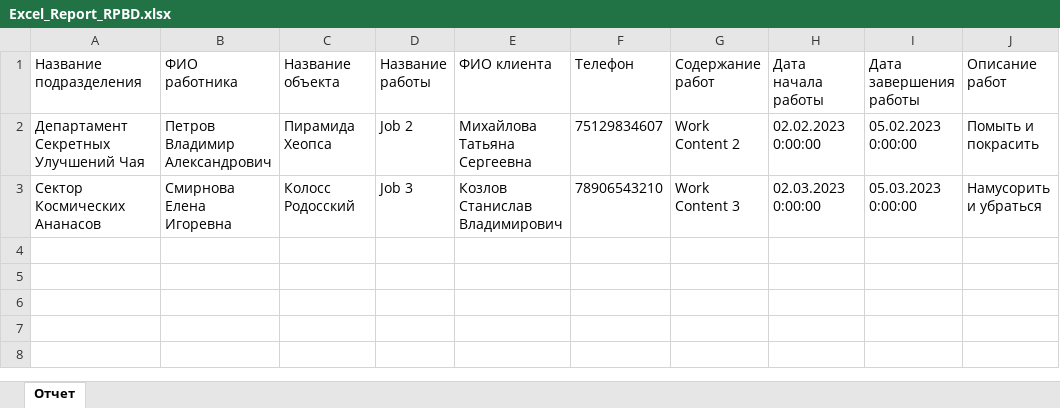
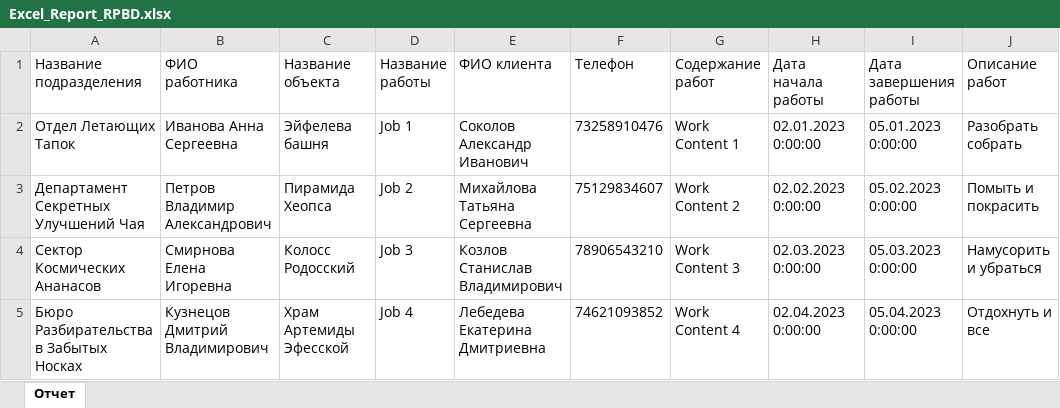
Before and after one commit to Proschenko/RPBD_LAB_3_4, an Excel workbook: Excel_Report_RPBD.xlsx, sheet Отчет, drawn as a sheet; values as stored, in another font and other column widths than the file's, no borders; the diff names each change by its address in the sheet, - before the commit and + after, or states it on an @@ line.

```diff
--- a/Excel_Report_RPBD.xlsx (sheet Отчет)
+++ b/Excel_Report_RPBD.xlsx (sheet Отчет)
+row 2: Отдел Летающих Тапок | Иванова Анна Сергеевна | Эйфелева башня | Job 1 | Соколов Александр Иванович | 73258910476 | Work Content 1 | 02.01.2023 0:00:00 | 05.01.2023 0:00:00 | Разобрать собрать
+row 5: Бюро Разбирательства в Забытых Носках | Кузнецов Дмитрий Владимирович | Храм Артемиды Эфесской | Job 4 | Лебедева Екатерина Дмитриевна | 74621093852 | Work Content 4 | 02.04.2023 0:00:00 | 05.04.2023 0:00:00 | Отдохнуть и все
```
Also changed, not shown: 5 other files.
